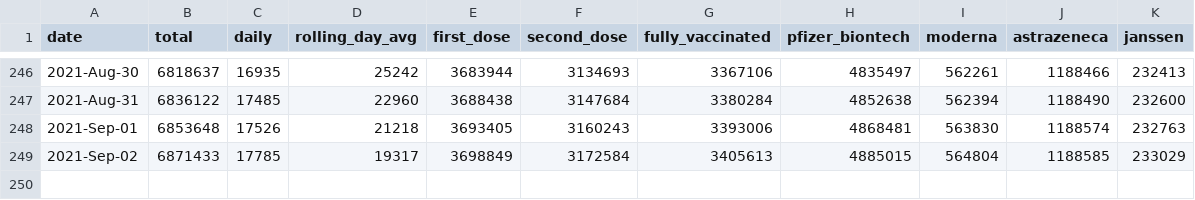
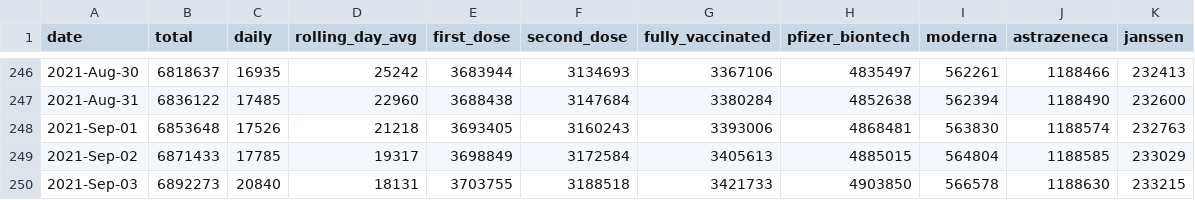
Before and after one commit to plallin/coviz, a CSV file: data-sources/vaccines.csv, drawn as a sheet; only a part is shown, gaps mark what is left out; the diff names each change by its address in the sheet, - before the commit and + after, or states it on an @@ line.

```diff
--- a/data-sources/vaccines.csv
+++ b/data-sources/vaccines.csv
+row 250: 2021-Sep-03 | 6892273 | 20840 | 18131 | 3703755 | 3188518 | 3421733 | 4903850 | 566578 | 1188630 | 233215
```
Also changed, not shown: data.csv, 1 other file.
